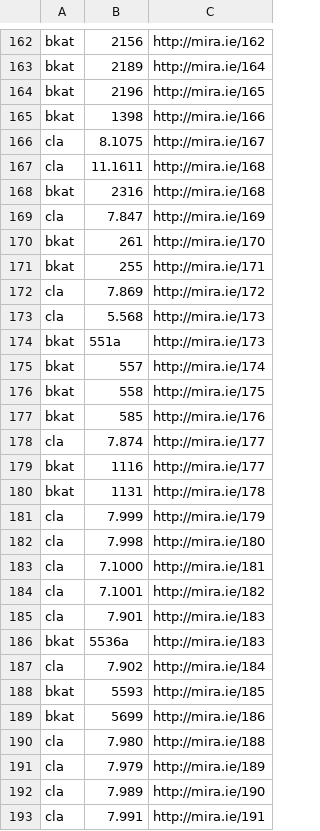
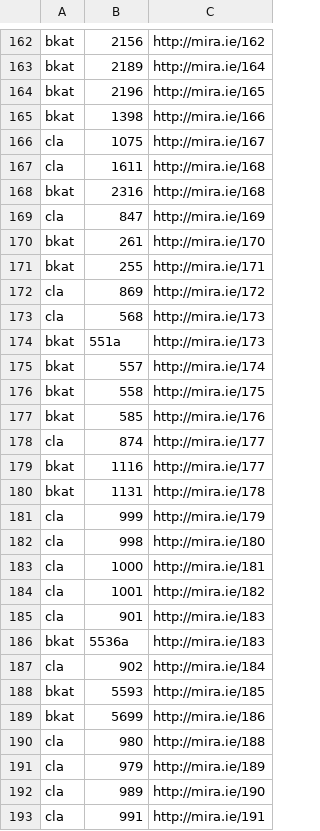
Before and after one commit to DELM-net/ms-lookup, a CSV file: data/mira.csv, drawn as a sheet; only a part is shown, gaps mark what is left out; the diff covers the shown part only.

```diff
--- a/data/mira.csv
+++ b/data/mira.csv
@@ -165,10 +165,10 @@ bkat,2196,http://mira.ie/165
 bkat,1398,http://mira.ie/166
-cla,8.1075,http://mira.ie/167
-cla,11.1611,http://mira.ie/168
+cla,1075,http://mira.ie/167
+cla,1611,http://mira.ie/168
 bkat,2316,http://mira.ie/168
-cla,7.847,http://mira.ie/169
+cla,847,http://mira.ie/169
 bkat,261,http://mira.ie/170
 bkat,255,http://mira.ie/171
-cla,7.869,http://mira.ie/172
-cla,5.568,http://mira.ie/173
+cla,869,http://mira.ie/172
+cla,568,http://mira.ie/173
 bkat,551a,http://mira.ie/173
@@ -177,17 +177,17 @@ bkat,558,http://mira.ie/175
 bkat,585,http://mira.ie/176
-cla,7.874,http://mira.ie/177
+cla,874,http://mira.ie/177
 bkat,1116,http://mira.ie/177
 bkat,1131,http://mira.ie/178
-cla,7.999,http://mira.ie/179
-cla,7.998,http://mira.ie/180
-cla,7.1000,http://mira.ie/181
-cla,7.1001,http://mira.ie/182
-cla,7.901,http://mira.ie/183
+cla,999,http://mira.ie/179
+cla,998,http://mira.ie/180
+cla,1000,http://mira.ie/181
+cla,1001,http://mira.ie/182
+cla,901,http://mira.ie/183
 bkat,5536a,http://mira.ie/183
-cla,7.902,http://mira.ie/184
+cla,902,http://mira.ie/184
 bkat,5593,http://mira.ie/185
 bkat,5699,http://mira.ie/186
-cla,7.980,http://mira.ie/188
-cla,7.979,http://mira.ie/189
-cla,7.989,http://mira.ie/190
-cla,7.991,http://mira.ie/191
+cla,980,http://mira.ie/188
+cla,979,http://mira.ie/189
+cla,989,http://mira.ie/190
+cla,991,http://mira.ie/191
```
Also changed, not shown: 139 edited cells elsewhere in this file, data/foundationsirishculture.csv, 4 other files.
